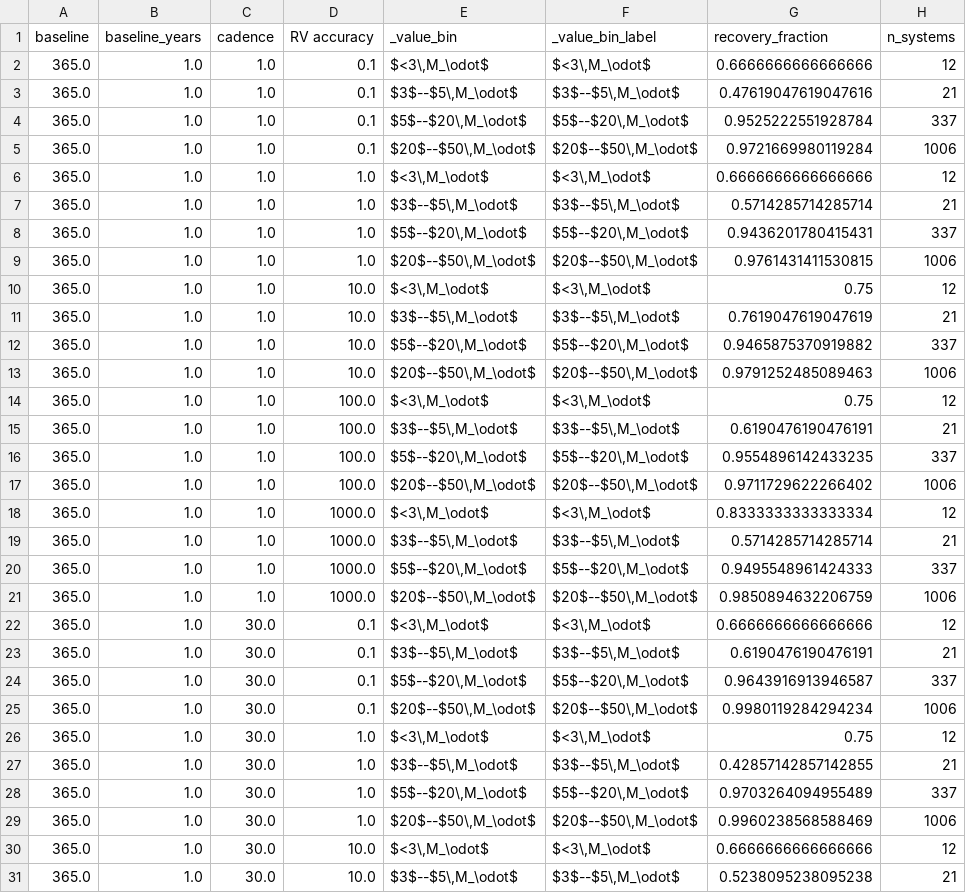
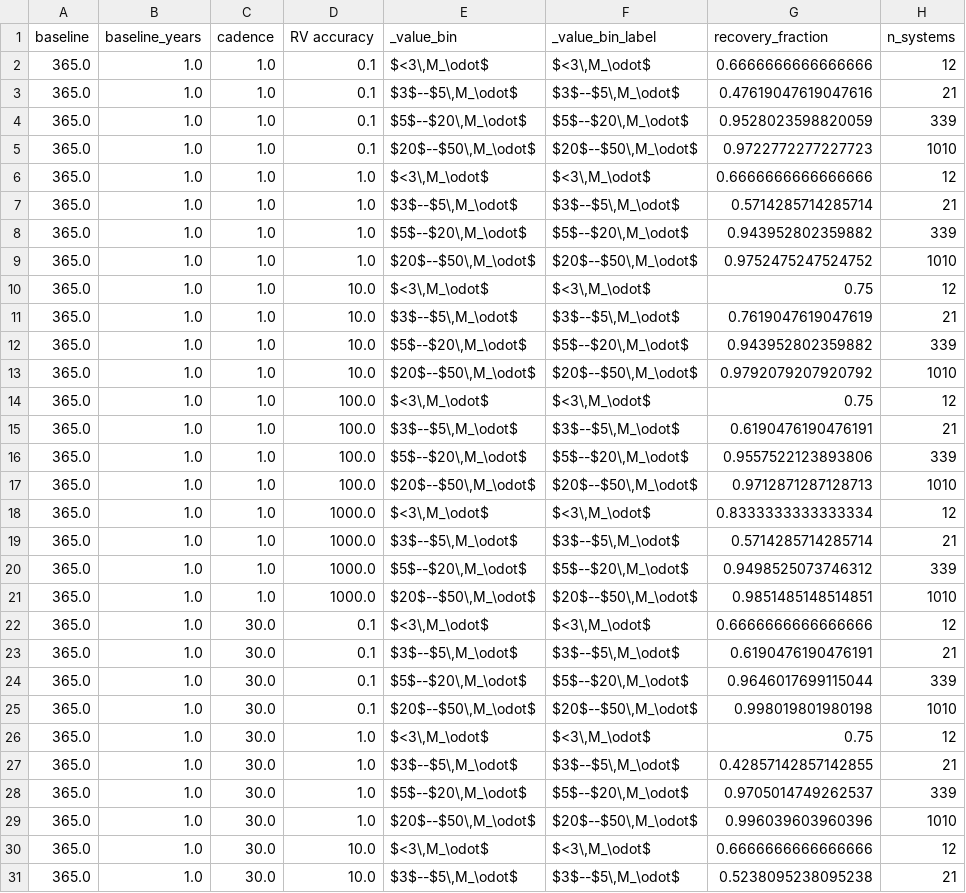
Before and after one commit to adammcmaster/self_lensing_radial_velocity, a CSV file: paper/tables/lens_mass_class_recovery_by_lens_mass.csv, drawn as a sheet; only a part is shown; the diff covers the shown part only.

```diff
--- a/paper/tables/lens_mass_class_recovery_by_lens_mass.csv
+++ b/paper/tables/lens_mass_class_recovery_by_lens_mass.csv
@@ -3,28 +3,28 @@ baseline,baseline_years,cadence,RV accuracy,_value_bin,_value_bin_label,recovery
 365.0,1.0,1.0,0.1,"$3$--$5\,M_\odot$","$3$--$5\,M_\odot$",0.47619047619047616,21
-365.0,1.0,1.0,0.1,"$5$--$20\,M_\odot$","$5$--$20\,M_\odot$",0.9525222551928784,337
-365.0,1.0,1.0,0.1,"$20$--$50\,M_\odot$","$20$--$50\,M_\odot$",0.9721669980119284,1006
+365.0,1.0,1.0,0.1,"$5$--$20\,M_\odot$","$5$--$20\,M_\odot$",0.9528023598820059,339
+365.0,1.0,1.0,0.1,"$20$--$50\,M_\odot$","$20$--$50\,M_\odot$",0.9722772277227723,1010
 365.0,1.0,1.0,1.0,"$<3\,M_\odot$","$<3\,M_\odot$",0.6666666666666666,12
 365.0,1.0,1.0,1.0,"$3$--$5\,M_\odot$","$3$--$5\,M_\odot$",0.5714285714285714,21
-365.0,1.0,1.0,1.0,"$5$--$20\,M_\odot$","$5$--$20\,M_\odot$",0.9436201780415431,337
-365.0,1.0,1.0,1.0,"$20$--$50\,M_\odot$","$20$--$50\,M_\odot$",0.9761431411530815,1006
+365.0,1.0,1.0,1.0,"$5$--$20\,M_\odot$","$5$--$20\,M_\odot$",0.943952802359882,339
+365.0,1.0,1.0,1.0,"$20$--$50\,M_\odot$","$20$--$50\,M_\odot$",0.9752475247524752,1010
 365.0,1.0,1.0,10.0,"$<3\,M_\odot$","$<3\,M_\odot$",0.75,12
 365.0,1.0,1.0,10.0,"$3$--$5\,M_\odot$","$3$--$5\,M_\odot$",0.7619047619047619,21
-365.0,1.0,1.0,10.0,"$5$--$20\,M_\odot$","$5$--$20\,M_\odot$",0.9465875370919882,337
-365.0,1.0,1.0,10.0,"$20$--$50\,M_\odot$","$20$--$50\,M_\odot$",0.9791252485089463,1006
+365.0,1.0,1.0,10.0,"$5$--$20\,M_\odot$","$5$--$20\,M_\odot$",0.943952802359882,339
+365.0,1.0,1.0,10.0,"$20$--$50\,M_\odot$","$20$--$50\,M_\odot$",0.9792079207920792,1010
 365.0,1.0,1.0,100.0,"$<3\,M_\odot$","$<3\,M_\odot$",0.75,12
 365.0,1.0,1.0,100.0,"$3$--$5\,M_\odot$","$3$--$5\,M_\odot$",0.6190476190476191,21
-365.0,1.0,1.0,100.0,"$5$--$20\,M_\odot$","$5$--$20\,M_\odot$",0.9554896142433235,337
-365.0,1.0,1.0,100.0,"$20$--$50\,M_\odot$","$20$--$50\,M_\odot$",0.9711729622266402,1006
+365.0,1.0,1.0,100.0,"$5$--$20\,M_\odot$","$5$--$20\,M_\odot$",0.9557522123893806,339
+365.0,1.0,1.0,100.0,"$20$--$50\,M_\odot$","$20$--$50\,M_\odot$",0.9712871287128713,1010
 365.0,1.0,1.0,1000.0,"$<3\,M_\odot$","$<3\,M_\odot$",0.8333333333333334,12
 365.0,1.0,1.0,1000.0,"$3$--$5\,M_\odot$","$3$--$5\,M_\odot$",0.5714285714285714,21
-365.0,1.0,1.0,1000.0,"$5$--$20\,M_\odot$","$5$--$20\,M_\odot$",0.9495548961424333,337
-365.0,1.0,1.0,1000.0,"$20$--$50\,M_\odot$","$20$--$50\,M_\odot$",0.9850894632206759,1006
+365.0,1.0,1.0,1000.0,"$5$--$20\,M_\odot$","$5$--$20\,M_\odot$",0.9498525073746312,339
+365.0,1.0,1.0,1000.0,"$20$--$50\,M_\odot$","$20$--$50\,M_\odot$",0.9851485148514851,1010
 365.0,1.0,30.0,0.1,"$<3\,M_\odot$","$<3\,M_\odot$",0.6666666666666666,12
 365.0,1.0,30.0,0.1,"$3$--$5\,M_\odot$","$3$--$5\,M_\odot$",0.6190476190476191,21
-365.0,1.0,30.0,0.1,"$5$--$20\,M_\odot$","$5$--$20\,M_\odot$",0.9643916913946587,337
-365.0,1.0,30.0,0.1,"$20$--$50\,M_\odot$","$20$--$50\,M_\odot$",0.9980119284294234,1006
+365.0,1.0,30.0,0.1,"$5$--$20\,M_\odot$","$5$--$20\,M_\odot$",0.9646017699115044,339
+365.0,1.0,30.0,0.1,"$20$--$50\,M_\odot$","$20$--$50\,M_\odot$",0.998019801980198,1010
 365.0,1.0,30.0,1.0,"$<3\,M_\odot$","$<3\,M_\odot$",0.75,12
 365.0,1.0,30.0,1.0,"$3$--$5\,M_\odot$","$3$--$5\,M_\odot$",0.42857142857142855,21
-365.0,1.0,30.0,1.0,"$5$--$20\,M_\odot$","$5$--$20\,M_\odot$",0.9703264094955489,337
-365.0,1.0,30.0,1.0,"$20$--$50\,M_\odot$","$20$--$50\,M_\odot$",0.9960238568588469,1006
+365.0,1.0,30.0,1.0,"$5$--$20\,M_\odot$","$5$--$20\,M_\odot$",0.9705014749262537,339
+365.0,1.0,30.0,1.0,"$20$--$50\,M_\odot$","$20$--$50\,M_\odot$",0.996039603960396,1010
 365.0,1.0,30.0,10.0,"$<3\,M_\odot$","$<3\,M_\odot$",0.6666666666666666,12
```
Also changed, not shown: 151 edited cells elsewhere in this file, paper/tables/lens_mass_recovery_by_lens_mass.csv, paper/tables/lens_mass_relative_error_by_lens_mass.csv, 25 other files.
